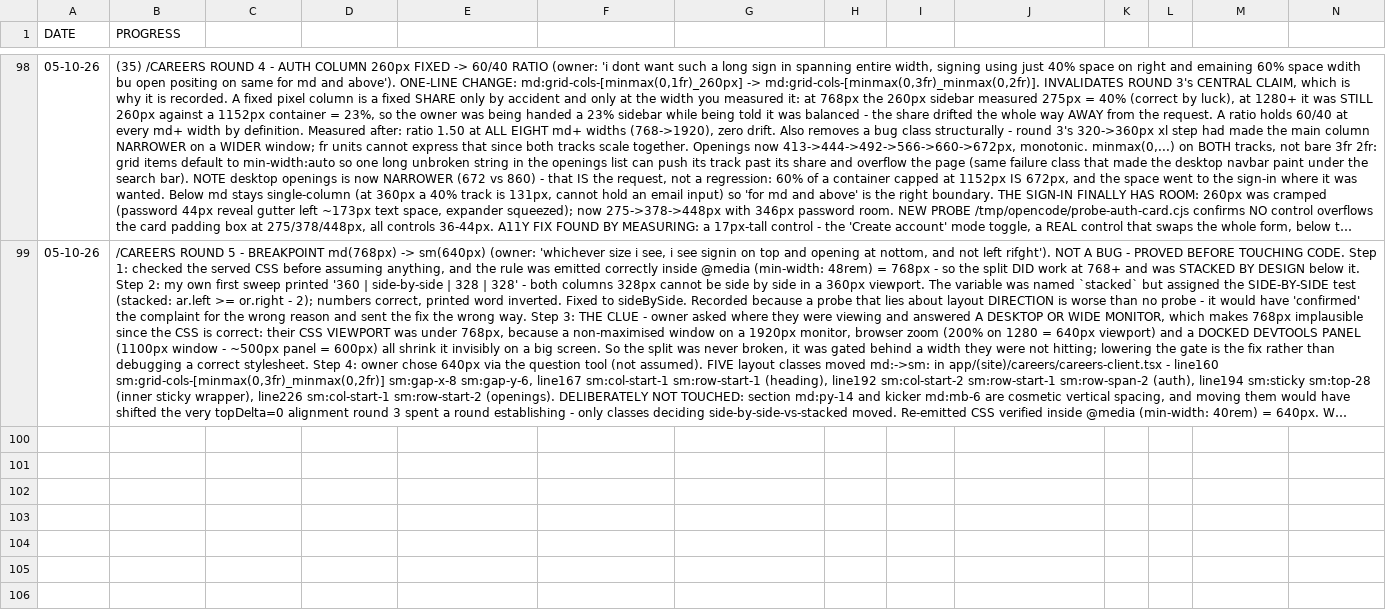
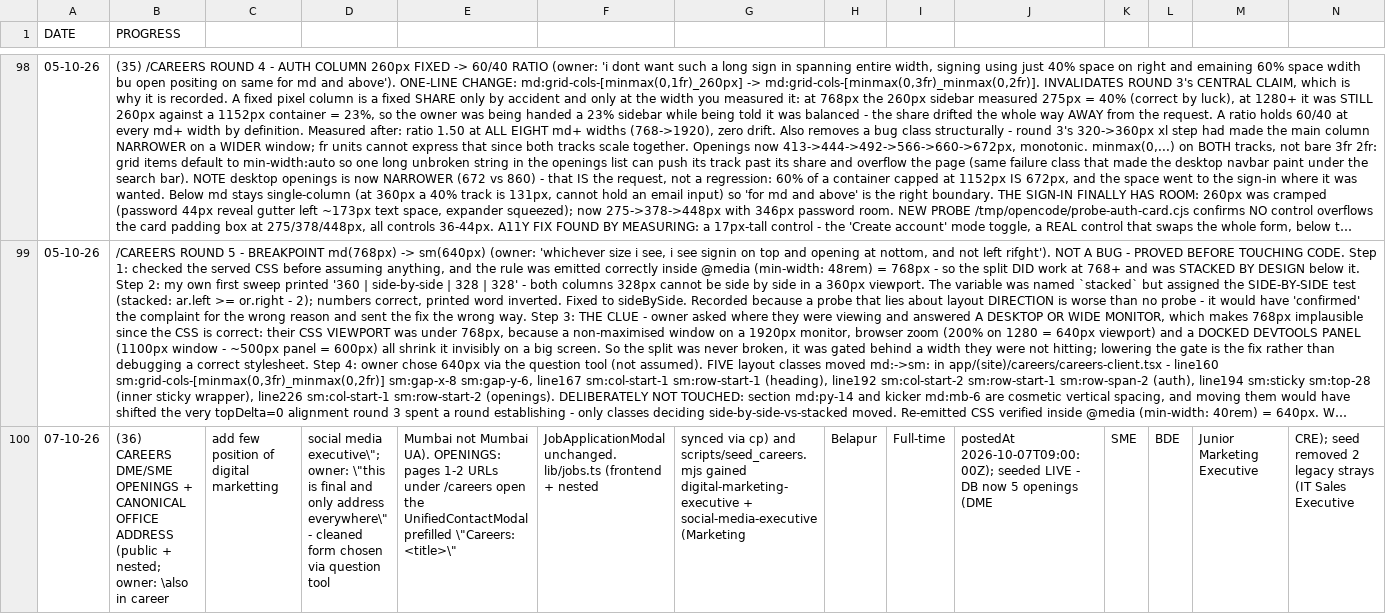
Before and after one commit to Orthodox2000/sarvadnya-infotech-2, a CSV file: daily logs/excel logs.csv, drawn as a sheet; only a part is shown, gaps mark what is left out; long unchanged cells end in …; rows hold the shown columns only; the diff names each change by its address in the sheet, - before the commit and + after, or states it on an @@ line.

Commit message:
Canonical office address everywhere + DME/SME career openings
Address (owner: 'this is final and only address everywhere'):
- canonical = 73, Vindhya Commercial Premises, Sector - 11, Plot No - 1,
  CBD Belapur, Mumbai, Maharashtra (cleaned form, Mumbai not Mumbai UA)
- lib/email-autoreply.mjs DEFAULT_COMPANY.address + preview HTML
- demo checkout Receipt, contact page (fallback + map pin), tallycapital
  fallback, WEBSITE_CONTENT_SOFT_COPY.md, lib/seo.ts (SITE_CONTACT,
  JSON-LD streetAddress/locality Pune->Mumbai, CONTACT_SUFFIX | Pune->Mumbai)
- .env.local/.env.example
- NEW idempotent scripts/migrate-office-address.mjs migrated the DB
  settings NEXT_PUBLIC_OFFICE_ADDRESS (settings.X beats env beats fallback,
  so this was the live source of truth)

Careers (owner: 'add few position of digital marketing, social media executive'):
- + Digital Marketing Executive + Social Media Executive in lib/jobs.ts
  (both repos) + seed_careers.mjs; seeded live -> 5 openings; 2 legacy
  strays removed by the seed's delete-missing-id design

```diff
--- a/daily logs/excel logs.csv
+++ b/daily logs/excel logs.csv
+row 100: 07-10-26 | (36) CAREERS DME/SME OPENINGS + CANONICAL OFFICE ADDRESS (public + nested; owner: \also in career | add few position of digital marketting | social media executive\"; owner: \"this is final and only address everywhere\" - cleaned form chosen via question tool | Mumbai not Mumbai UA). OPENINGS: pages 1-2 URLs under /careers open the UnifiedContactModal prefilled \"Careers: <title>\" | JobApplicationModal unchanged. lib/jobs.ts (frontend + nested | synced via cp) and scripts/seed_careers.mjs gained digital-marketing-executive + social-media-executive (Marketing | Belapur | Full-time | postedAt 2026-10-07T09:00:00Z); seeded LIVE - DB now 5 openings (DME | SME | BDE | Junior Marketing Executive | CRE); seed removed 2 legacy strays (IT Sales Executive
```
Also changed, not shown: 14 other files.
